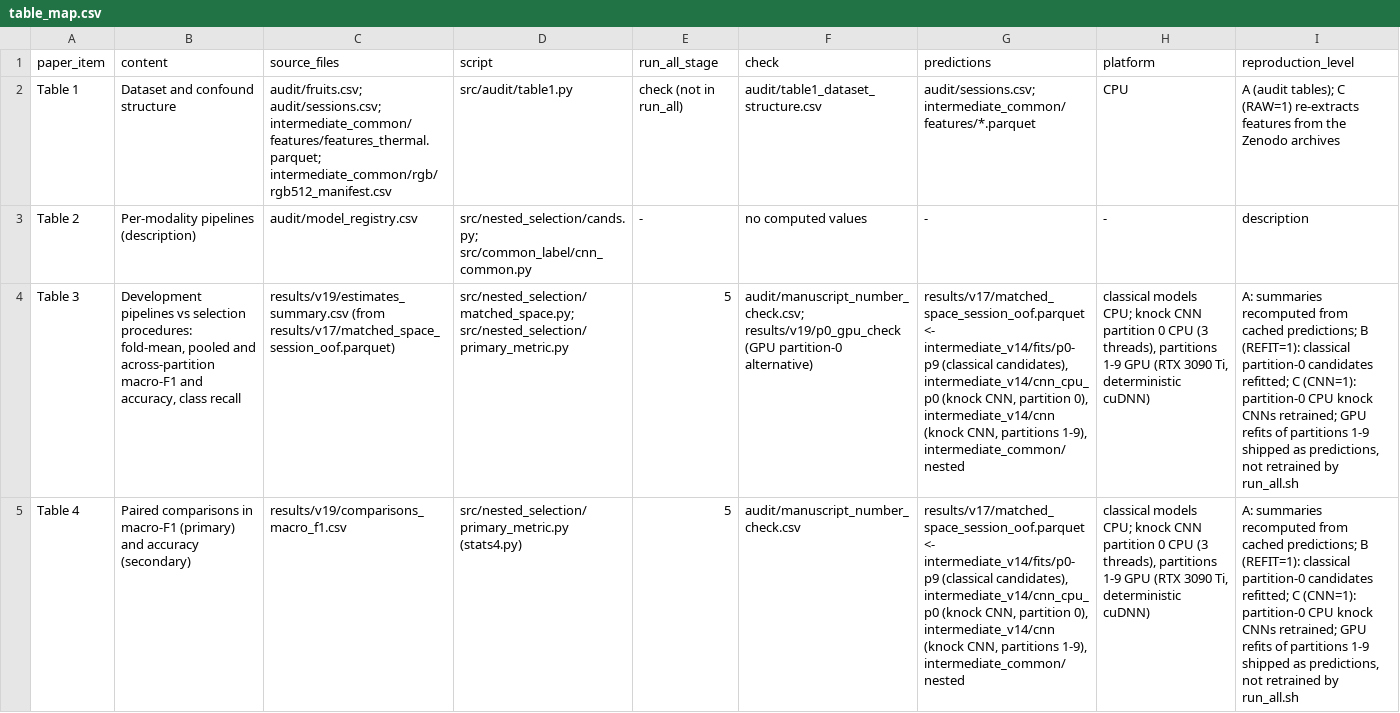
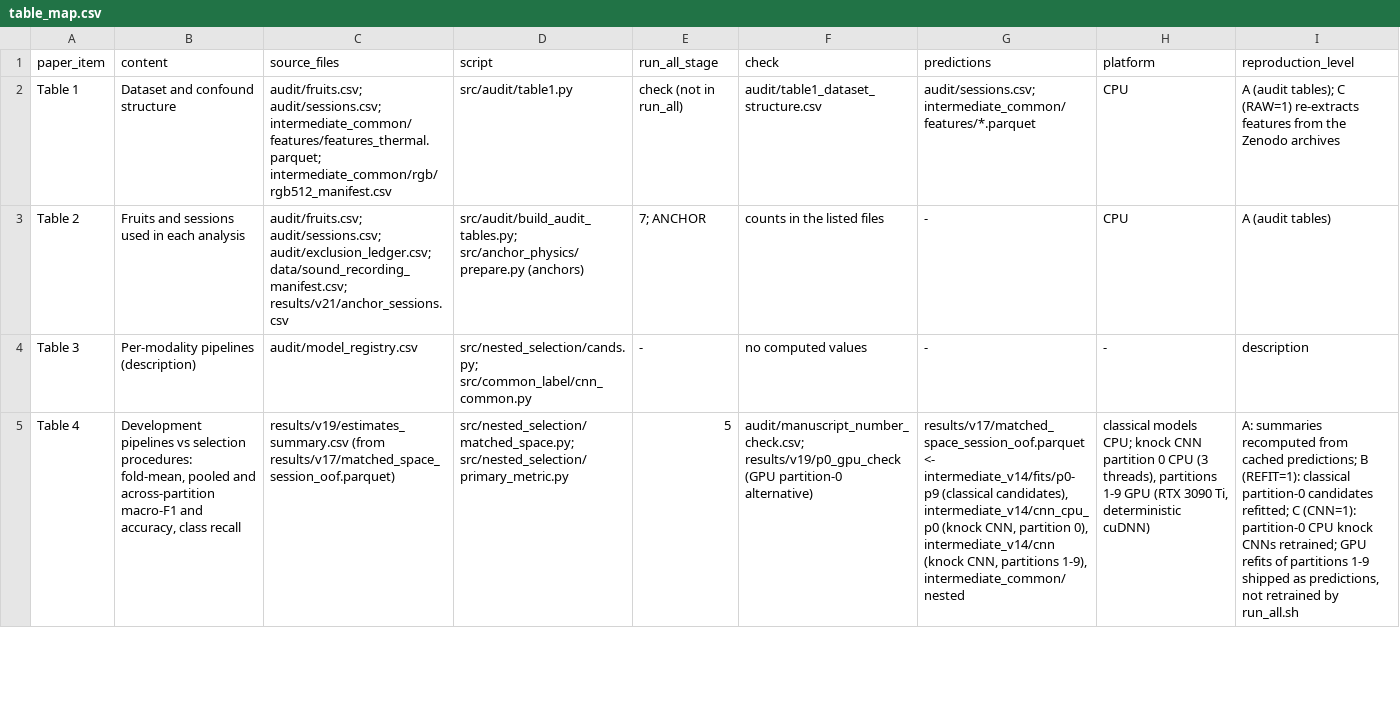
Before and after one commit to acidrainpsu1980-byte/durian-ripeness-audit, a CSV file: audit/table_map.csv, drawn as a sheet; only a part is shown; removed rows and columns are numbered as before the commit, all else as after; the diff covers the shown part only; the diff names each change by its address in the sheet, - before the commit and + after, or states it on an @@ line.

Commit message:
Audit package v2.3.0: round 7 in run_all, post hoc oracle-threshold bound, Figure 1c script, Supplementary Tables S28-S29, analysis map renumbered to the current manuscript

```diff
--- a/audit/table_map.csv
+++ b/audit/table_map.csv
+row 3: Table 2 | Fruits and sessions used in each analysis | audit/fruits.csv; audit/sessions.csv; audit/exclusion_ledger.csv; data/sound_recording_manifest.csv; results/v21/anchor_sessions.csv | src/audit/build_audit_tables.py; src/anchor_physics/prepare.py (anchors) | 7; ANCHOR | counts in the listed files | - | CPU | A (audit tables)
-A4 (paper_item): Table 2
+A4 (paper_item): Table 3
-row 4: Table 3 | Development pipelines vs selection procedures: fold-mean, pooled and across-partition macro-F1 and accuracy, class recall | results/v19/estimates_summary.csv (from results/v17/matched_space_session_oof.parquet) | src/nested_selection/matched_space.py; src/nested_selection/primary_metric.py | 5 | audit/manuscript_number_check.csv; results/v19/p0_gpu_check (GPU partition-0 alternative) | results/v17/matched_space_session_oof.parquet <- intermediate_v14/fits/p0-p9 (classical candidates), intermediate_v14/cnn_cpu_p0 (knock CNN, partition 0), intermediate_v14/cnn (knock CNN, partitions 1-9), intermediate_common/nested | classical models CPU; knock CNN partition 0 CPU (3 threads), partitions 1-9 GPU (RTX 3090 Ti, deterministic cuDNN) | A: summaries recomputed from cached predictions; B (REFIT=1): classical partition-0 candidates refitted; C (CNN=1): partition-0 CPU knock CNNs retrained; GPU refits of partitions 1-9 shipped as predictions, not retrained by run_all.sh
-B5 (content): Paired comparisons in macro-F1 (primary) and accuracy (secondary)
+B5 (content): Development pipelines vs selection procedures: fold-mean, pooled and across-partition macro-F1 and accuracy, class recall
-C5 (source_files): results/v19/comparisons_macro_f1.csv
+C5 (source_files): results/v19/estimates_summary.csv (from results/v17/matched_space_session_oof.parquet)
-D5 (script): src/nested_selection/primary_metric.py (stats4.py)
+D5 (script): src/nested_selection/matched_space.py; src/nested_selection/primary_metric.py
-F5 (check): audit/manuscript_number_check.csv
+F5 (check): audit/manuscript_number_check.csv; results/v19/p0_gpu_check (GPU partition-0 alternative)
```
Also changed, not shown: 4 added rows and 21 edited cells elsewhere in this file, 16 other files.
